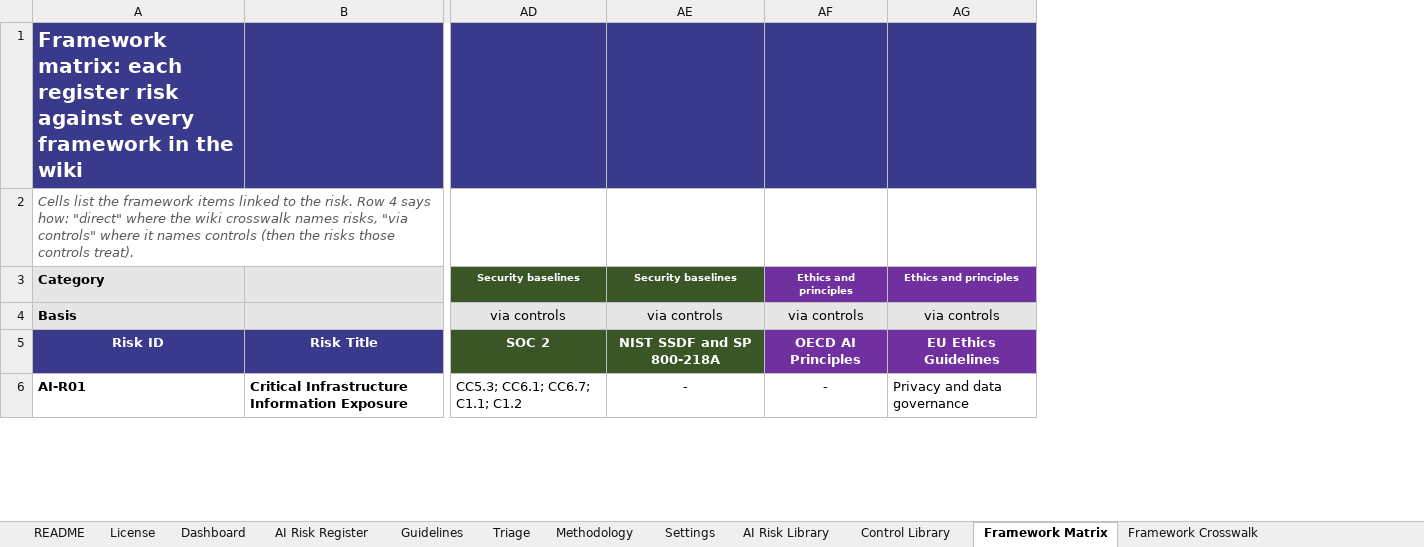
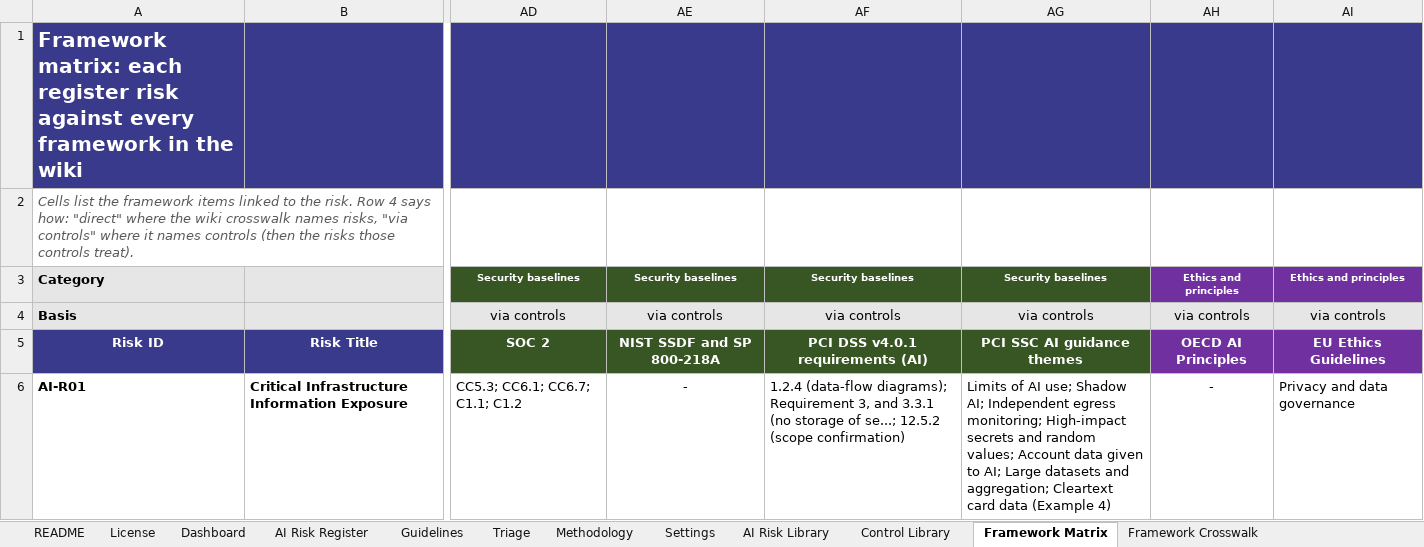
Before and after one commit to nachi065/AI-Security-Wiki, an Excel workbook: source/25_Templates/AI_Risk_Register_Template.xlsx, sheet Framework Matrix, drawn as a sheet; only a part is shown, gaps mark what is left out; values as stored, in another font and other column widths than the file's, no borders; conditional formats not drawn; the diff covers the shown part only; the diff names each change by its address in the sheet, - before the commit and + after, or states it on an @@ line.

```diff
--- a/source/25_Templates/AI_Risk_Register_Template.xlsx (sheet Framework Matrix)
+++ b/source/25_Templates/AI_Risk_Register_Template.xlsx (sheet Framework Matrix)
+column AF, rows 3-6: Security baselines | via controls | PCI DSS v4.0.1 requirements (AI) | 1.2.4 (data-flow diagrams); Requirement 3, and 3.3.1 (no storage of se...; 12.5.2 (scope confirmation)
+column AG, rows 3-6: Security baselines | via controls | PCI SSC AI guidance themes | Limits of AI use; Shadow AI; Independent egress monitoring; High-impact secrets and random values; Account data given to AI; Large datasets and aggregation; Cleartext card data (Example 4)
```
Also changed, not shown: 1 added row and 1 removed row elsewhere in this sheet, sheet AI Risk Register, sheet Framework Crosswalk, sheet Dashboard, sheet Control Library, sheet Settings, sheet Triage, 2 more sheets, charts or pictures, source/25_Templates/AI_Security_Audit_and_Evidence_Checklist.xlsx, source/25_Templates/AI_Security_Control_Library_and_Crosswalks.xlsx, 24 other files.
